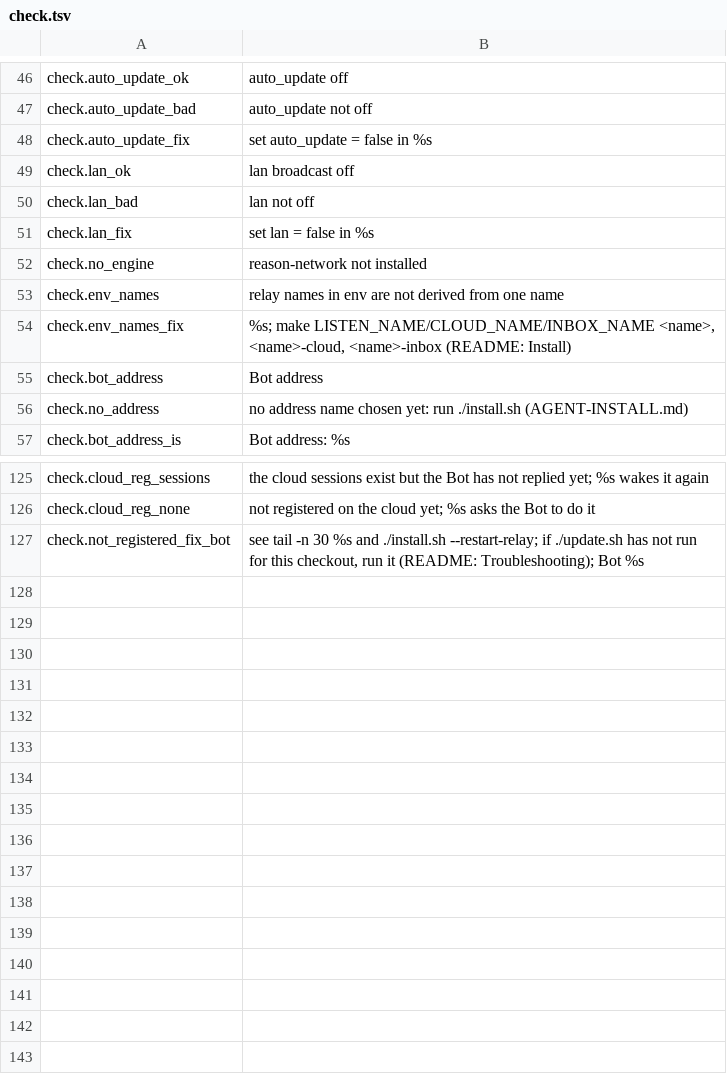
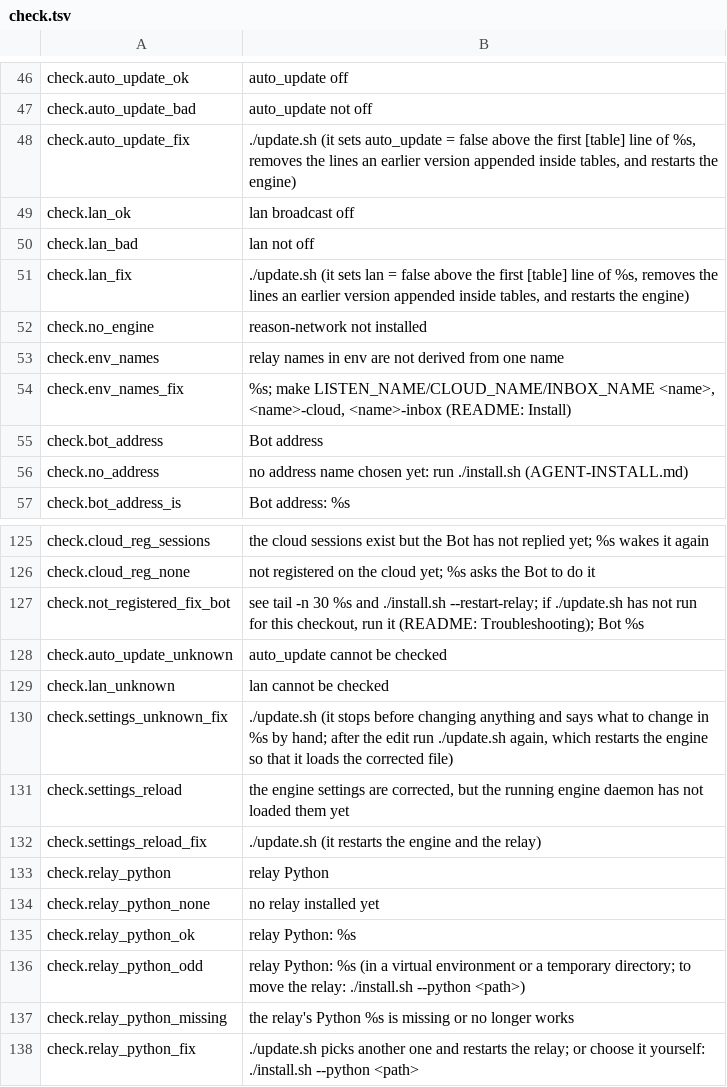
Before and after one commit to xiaozhenliu/agent-mesh, a TSV file: scripts/messages/en/check.tsv, drawn as a sheet; only a part is shown, gaps mark what is left out.

```diff
--- a/scripts/messages/en/check.tsv
+++ b/scripts/messages/en/check.tsv
@@ -47,6 +47,6 @@ check.auto_update_ok	auto_update off
 check.auto_update_bad	auto_update not off
-check.auto_update_fix	set  auto_update = false  in %s
+check.auto_update_fix	./update.sh (it sets  auto_update = false  above the first [table] line of %s, removes the lines an earlier version appended inside tables, and restarts the engine)
 check.lan_ok	lan broadcast off
 check.lan_bad	lan not off
-check.lan_fix	set  lan = false  in %s
+check.lan_fix	./update.sh (it sets  lan = false  above the first [table] line of %s, removes the lines an earlier version appended inside tables, and restarts the engine)
 check.no_engine	reason-network not installed
@@ -127 +127,12 @@ check.cloud_reg_none	not registered on the cloud yet; %s asks the Bot to do it
 check.not_registered_fix_bot	see tail -n 30 %s and ./install.sh --restart-relay; if ./update.sh has not run for this checkout, run it (README: Troubleshooting); Bot %s
+check.auto_update_unknown	auto_update cannot be checked
+check.lan_unknown	lan cannot be checked
+check.settings_unknown_fix	./update.sh (it stops before changing anything and says what to change in %s by hand; after the edit run ./update.sh again, which restarts the engine so that it loads the corrected file)
+check.settings_reload	the engine settings are corrected, but the running engine daemon has not loaded them yet
+check.settings_reload_fix	./update.sh (it restarts the engine and the relay)
+check.relay_python	relay Python
+check.relay_python_none	no relay installed yet
+check.relay_python_ok	relay Python: %s
+check.relay_python_odd	relay Python: %s (in a virtual environment or a temporary directory; to move the relay: ./install.sh --python <path>)
+check.relay_python_missing	the relay's Python %s is missing or no longer works
+check.relay_python_fix	./update.sh picks another one and restarts the relay; or choose it yourself: ./install.sh --python <path>
```
Also changed, not shown: scripts/messages/en/install.tsv, scripts/messages/en/update.tsv, 26 other files.
